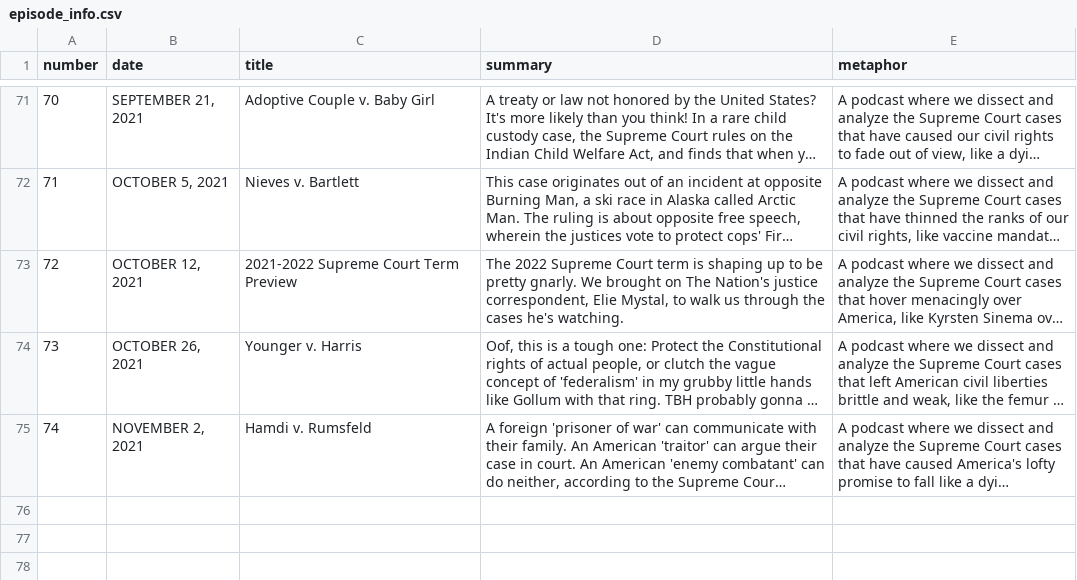
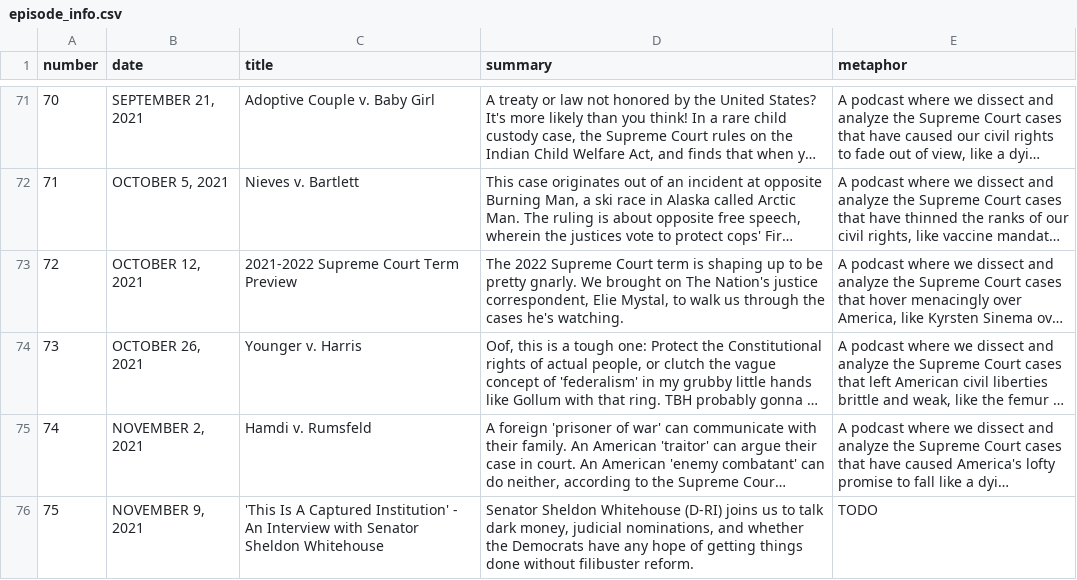
Before and after one commit to MurphyPone/fivefourpod-website, a CSV file: scripts/episode_info.csv, drawn as a sheet; only a part is shown, gaps mark what is left out; long unchanged cells end in …; the diff names each change by its address in the sheet, - before the commit and + after, or states it on an @@ line.

Commit message:
need to add metaphor

```diff
--- a/scripts/episode_info.csv
+++ b/scripts/episode_info.csv
+row 76: 75 | NOVEMBER 9, 2021 | 'This Is A Captured Institution' - An Interview with Senator Sheldon Whitehouse | Senator Sheldon Whitehouse (D-RI) joins us to talk dark money, judicial nominations, and whether the Democrats have any hope of getting things done without filibuster reform. | TODO
```
Also changed, not shown: 8 other files.
